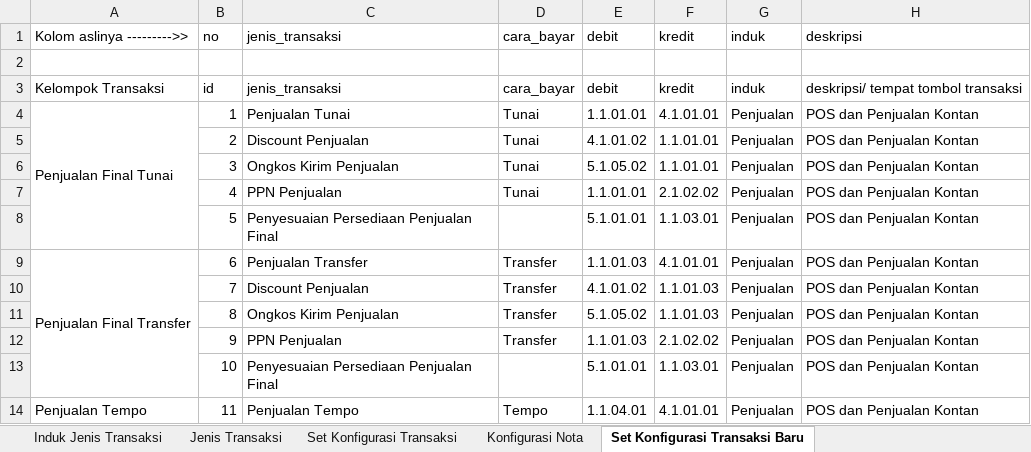
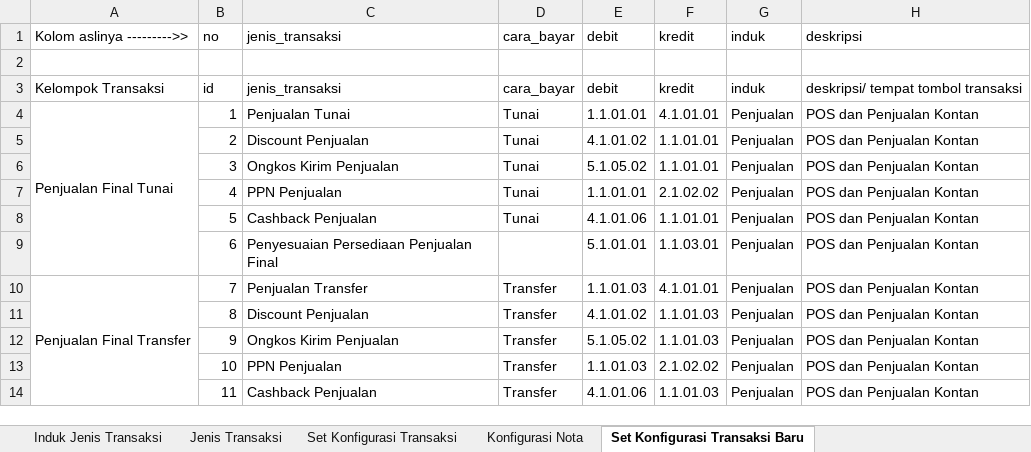
Before and after one commit to arafi118/tokov2, an Excel workbook: public/data/konfigurasi_transaksi.xlsx, sheet Set Konfigurasi Transaksi Baru, drawn as a sheet; only a part is shown; values as stored, in another font and other column widths than the file's, no cell formats; removed rows and columns are numbered as before the commit, all else as after; the diff covers the shown part only; the diff names each change by its address in the sheet, - before the commit and + after, or states it on an @@ line.

Commit message:
DISCON/CASHBACK

```diff
--- a/public/data/konfigurasi_transaksi.xlsx (sheet Set Konfigurasi Transaksi Baru)
+++ b/public/data/konfigurasi_transaksi.xlsx (sheet Set Konfigurasi Transaksi Baru)
-A4:A8 merged
+A4:A9 merged
-C8 (jenis_transaksi): Penyesuaian Persediaan Penjualan Final
+C8 (jenis_transaksi): Cashback Penjualan
-D8 (cara_bayar): (empty)
+D8 (cara_bayar): Tunai
-E8 (debit): 5.1.01.01
+E8 (debit): 4.1.01.06
-F8 (kredit): 1.1.03.01
+F8 (kredit): 1.1.01.01
-A9 (Kolom aslinya --------->>): Penjualan Final Transfer
+A9 (Kolom aslinya --------->>): (empty)
-A9:A13 merged
-C9 (jenis_transaksi): Penjualan Transfer
+C9 (jenis_transaksi): Penyesuaian Persediaan Penjualan Final
-D9 (cara_bayar): Transfer
+D9 (cara_bayar): (empty)
-E9 (debit): 1.1.01.03
+E9 (debit): 5.1.01.01
-F9 (kredit): 4.1.01.01
+F9 (kredit): 1.1.03.01
-A10 (Kolom aslinya --------->>): (empty)
+A10 (Kolom aslinya --------->>): Penjualan Final Transfer
+A10:A15 merged
-C10 (jenis_transaksi): Discount Penjualan
+C10 (jenis_transaksi): Penjualan Transfer
-E10 (debit): 4.1.01.02
+E10 (debit): 1.1.01.03
-F10 (kredit): 1.1.01.03
+F10 (kredit): 4.1.01.01
-C11 (jenis_transaksi): Ongkos Kirim Penjualan
+C11 (jenis_transaksi): Discount Penjualan
-E11 (debit): 5.1.05.02
+E11 (debit): 4.1.01.02
-C12 (jenis_transaksi): PPN Penjualan
+C12 (jenis_transaksi): Ongkos Kirim Penjualan
-E12 (debit): 1.1.01.03
+E12 (debit): 5.1.05.02
-F12 (kredit): 2.1.02.02
+F12 (kredit): 1.1.01.03
-C13 (jenis_transaksi): Penyesuaian Persediaan Penjualan Final
+C13 (jenis_transaksi): PPN Penjualan
-D13 (cara_bayar): (empty)
+D13 (cara_bayar): Transfer
-E13 (debit): 5.1.01.01
+E13 (debit): 1.1.01.03
-F13 (kredit): 1.1.03.01
+F13 (kredit): 2.1.02.02
-A14 (Kolom aslinya --------->>): Penjualan Tempo
+A14 (Kolom aslinya --------->>): (empty)
-A14:A18 merged
-C14 (jenis_transaksi): Penjualan Tempo
+C14 (jenis_transaksi): Cashback Penjualan
-D14 (cara_bayar): Tempo
+D14 (cara_bayar): Transfer
-E14 (debit): 1.1.04.01
+E14 (debit): 4.1.01.06
-F14 (kredit): 4.1.01.01
+F14 (kredit): 1.1.01.03
```
Also changed, not shown: 12 added rows, 344 edited cells and merged cells elsewhere in this sheet, sheet Set Konfigurasi Transaksi, sheet Jenis Transaksi, cell formats, public/data/rekening.xlsx, 30 other files.
